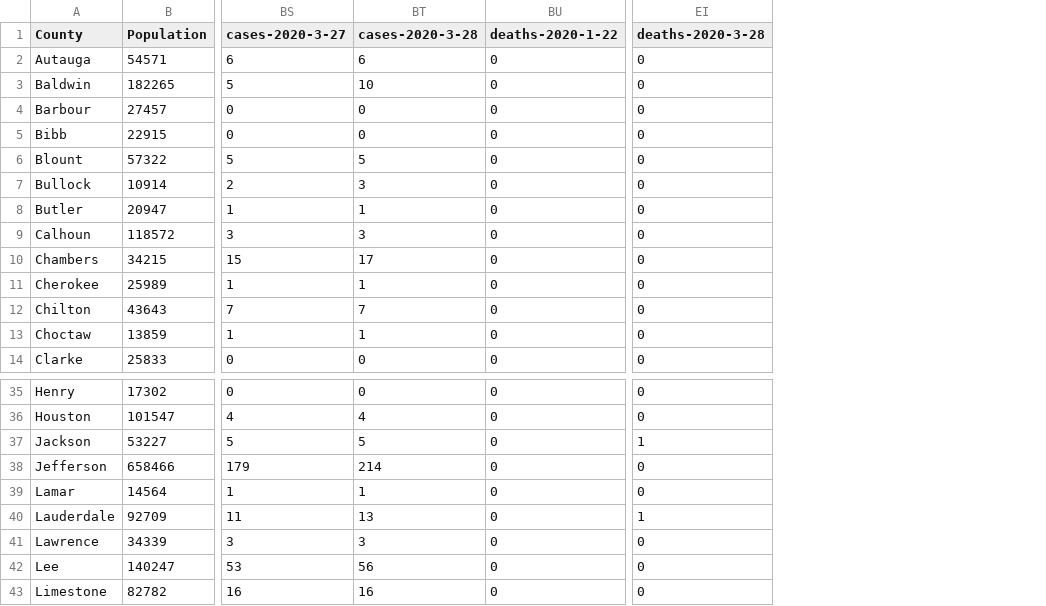
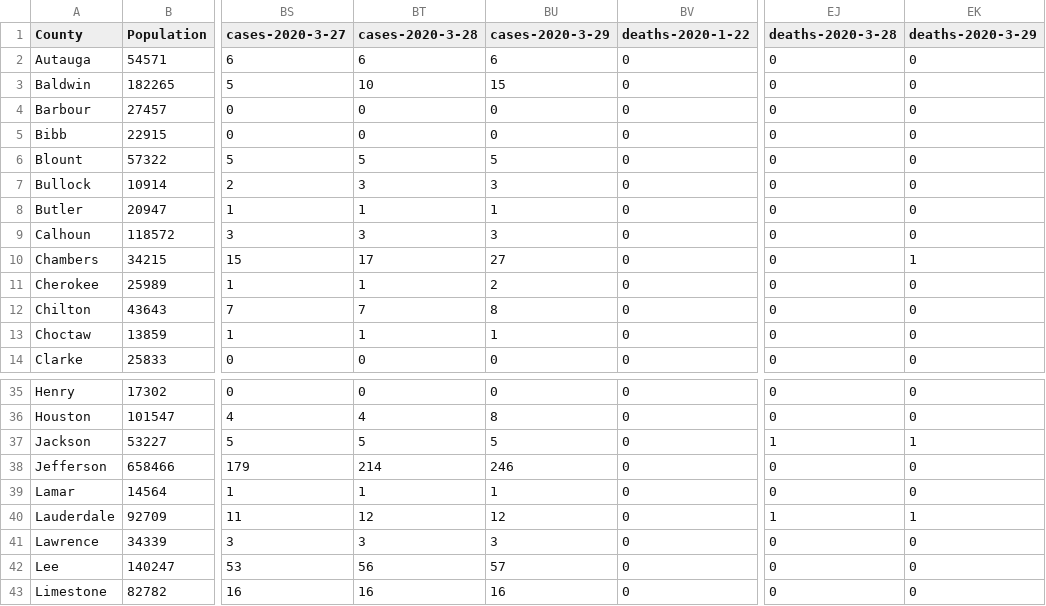
Before and after one commit to trippalamb/CoronvirusSpreadAlabama, a CSV file: AlabamaCounties_TotalCases.csv, drawn as a sheet; only a part is shown, gaps mark what is left out; the diff names each change by its address in the sheet, - before the commit and + after, or states it on an @@ line.

```diff
--- a/AlabamaCounties_TotalCases.csv
+++ b/AlabamaCounties_TotalCases.csv
+column BU (cases-2020-3-29), rows 2-14: 6 | 15 | 0 | 0 | 5 | 3 | 1 | 3 | 27 | 2 | 8 | 1 | 0; rows 35-43: 0 | 8 | 5 | 246 | 1 | 12 | 3 | 57 | 16
+column EK (deaths-2020-3-29), rows 2-14: 0 | 0 | 0 | 0 | 0 | 0 | 0 | 0 | 1 | 0 | 0 | 0 | 0; rows 35-43: 0 | 0 | 1 | 0 | 0 | 1 | 0 | 0 | 0
-BT40 (cases-2020-3-28): 13
+BT40 (cases-2020-3-28): 12
```
Also changed, not shown: 1 other file.
